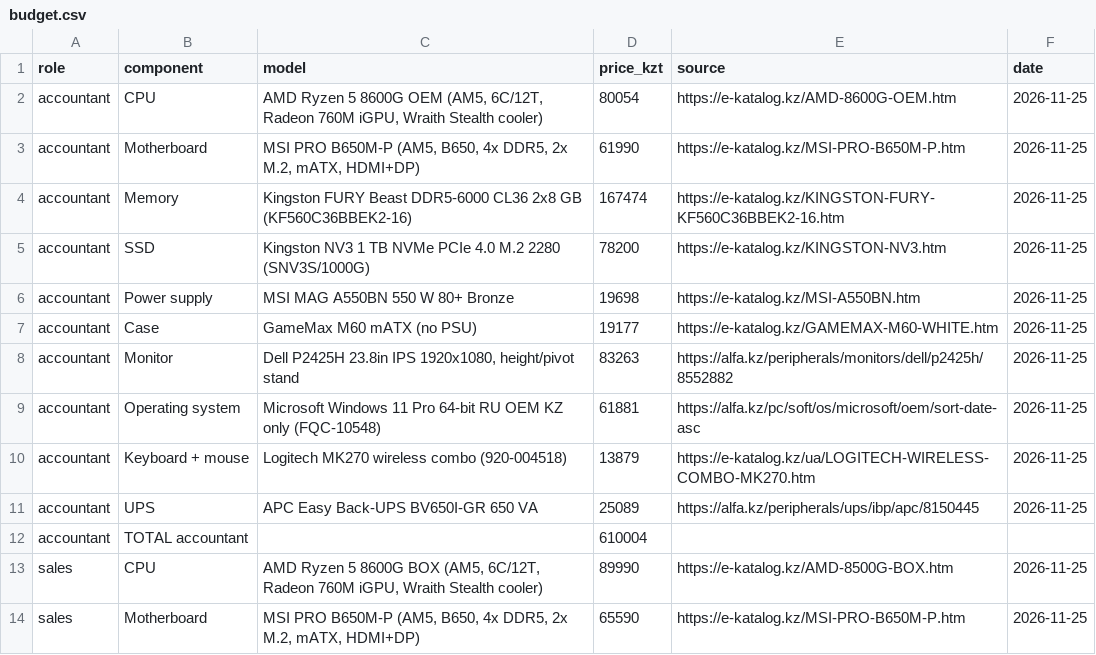
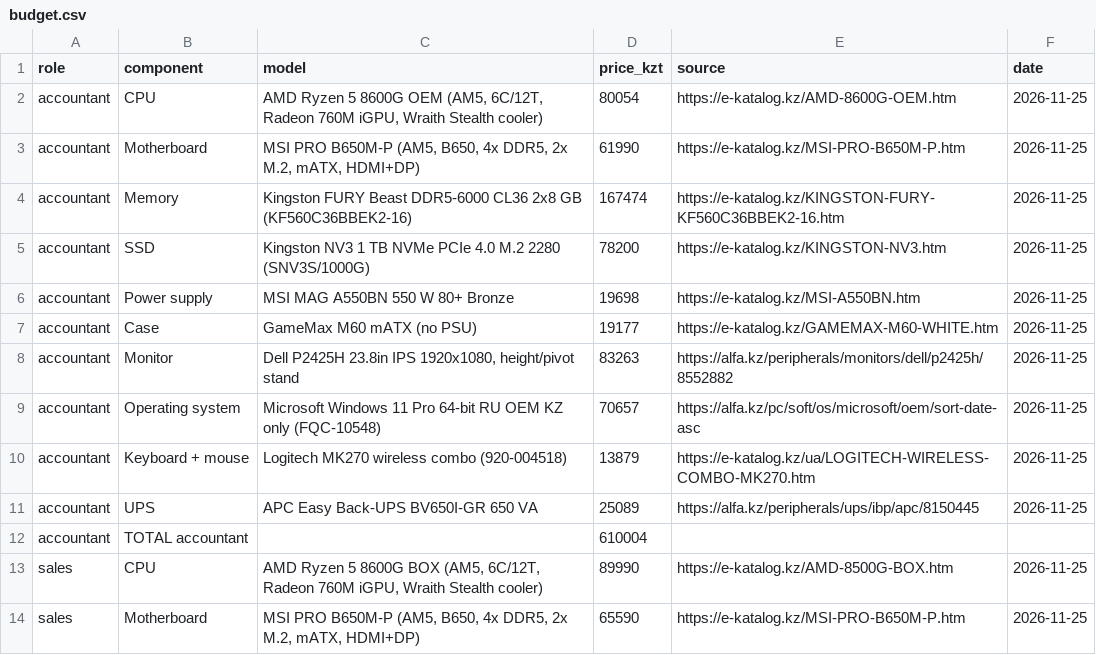
Before and after one commit to sh-amiraa/osarch-shaikenova, a CSV file: tickets/ticket2-office-spec/budget.csv, drawn as a sheet; only a part is shown.

Commit message:
Update budget.csv

```diff
--- a/tickets/ticket2-office-spec/budget.csv
+++ b/tickets/ticket2-office-spec/budget.csv
@@ -8,3 +8,3 @@ accountant,Case,GameMax M60 mATX (no PSU),19177,https://e-katalog.kz/GAMEMAX-M60
 accountant,Monitor,"Dell P2425H 23.8in IPS 1920x1080, height/pivot stand",83263,https://alfa.kz/peripherals/monitors/dell/p2425h/8552882,2026-11-25
-accountant,Operating system,Microsoft Windows 11 Pro 64-bit RU OEM KZ only (FQC-10548),61881,https://alfa.kz/pc/soft/os/microsoft/oem/sort-date-asc,2026-11-25
+accountant,Operating system,Microsoft Windows 11 Pro 64-bit RU OEM KZ only (FQC-10548),70657,https://alfa.kz/pc/soft/os/microsoft/oem/sort-date-asc,2026-11-25
 accountant,Keyboard + mouse,Logitech MK270 wireless combo (920-004518),13879,https://e-katalog.kz/ua/LOGITECH-WIRELESS-COMBO-MK270.htm,2026-11-25
```
